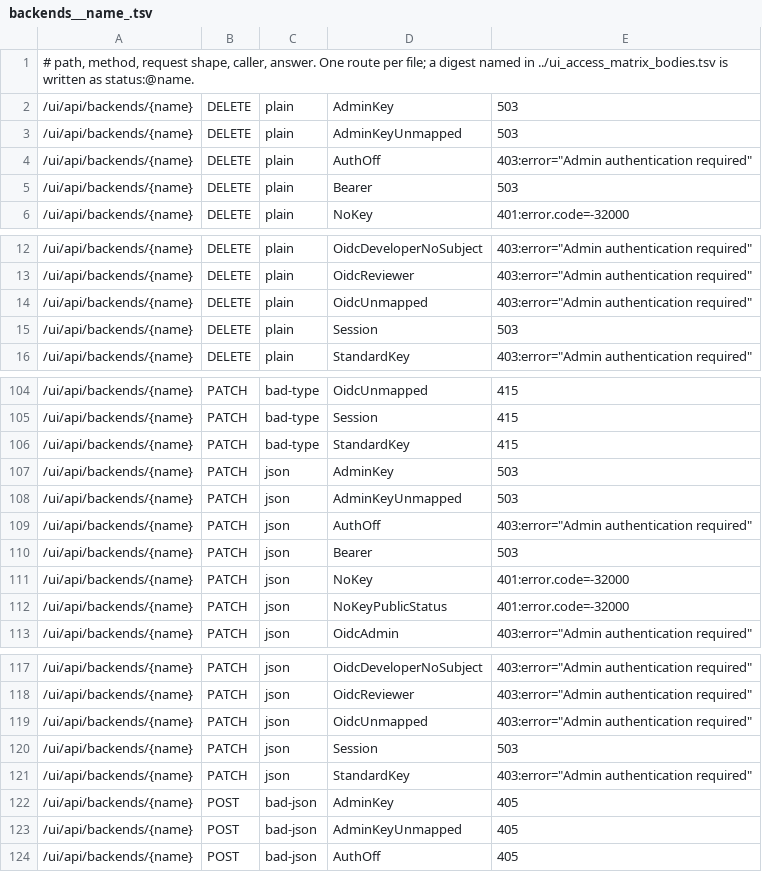
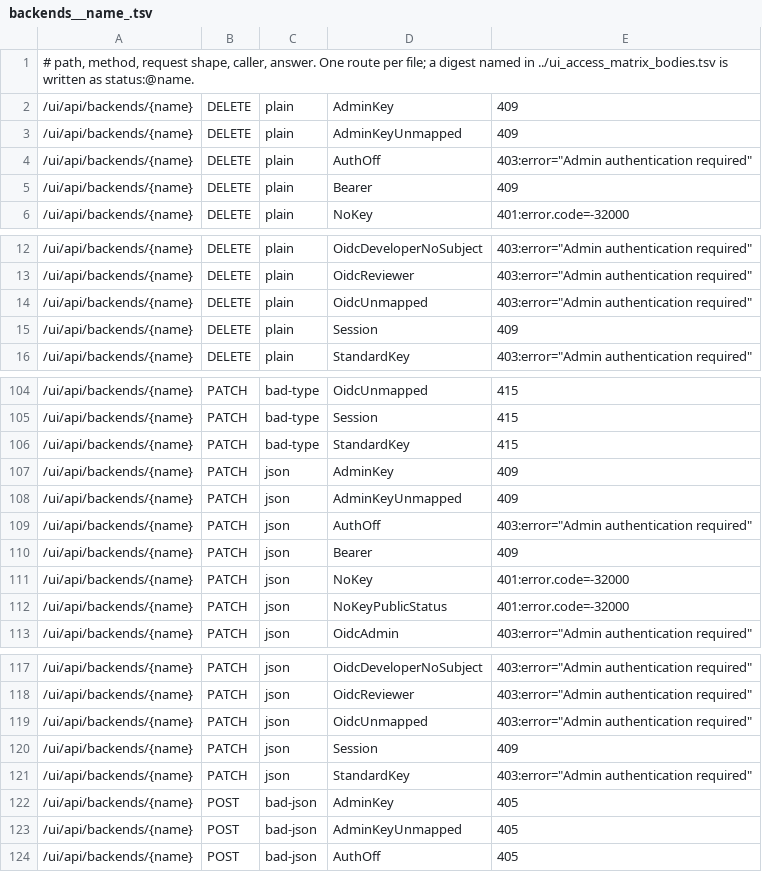
Before and after one commit to MikkoParkkola/mcp-gateway, a TSV file: src/gateway/router/ui_access_matrix.d/backends___name_.tsv, drawn as a sheet; only a part is shown, gaps mark what is left out.

```diff
--- a/src/gateway/router/ui_access_matrix.d/backends___name_.tsv
+++ b/src/gateway/router/ui_access_matrix.d/backends___name_.tsv
@@ -1,6 +1,6 @@
 # path, method, request shape, caller, answer. One route per file; a digest named in ../ui_access_matrix_bodies.tsv is written as status:@name.
-/ui/api/backends/{name}	DELETE	plain	AdminKey	503
-/ui/api/backends/{name}	DELETE	plain	AdminKeyUnmapped	503
+/ui/api/backends/{name}	DELETE	plain	AdminKey	409
+/ui/api/backends/{name}	DELETE	plain	AdminKeyUnmapped	409
 /ui/api/backends/{name}	DELETE	plain	AuthOff	403:error="Admin authentication required"
-/ui/api/backends/{name}	DELETE	plain	Bearer	503
+/ui/api/backends/{name}	DELETE	plain	Bearer	409
 /ui/api/backends/{name}	DELETE	plain	NoKey	401:error.code=-32000
@@ -14,3 +14,3 @@
 /ui/api/backends/{name}	DELETE	plain	OidcUnmapped	403:error="Admin authentication required"
-/ui/api/backends/{name}	DELETE	plain	Session	503
+/ui/api/backends/{name}	DELETE	plain	Session	409
 /ui/api/backends/{name}	DELETE	plain	StandardKey	403:error="Admin authentication required"
@@ -106,6 +106,6 @@
 /ui/api/backends/{name}	PATCH	bad-type	StandardKey	415
-/ui/api/backends/{name}	PATCH	json	AdminKey	503
-/ui/api/backends/{name}	PATCH	json	AdminKeyUnmapped	503
+/ui/api/backends/{name}	PATCH	json	AdminKey	409
+/ui/api/backends/{name}	PATCH	json	AdminKeyUnmapped	409
 /ui/api/backends/{name}	PATCH	json	AuthOff	403:error="Admin authentication required"
-/ui/api/backends/{name}	PATCH	json	Bearer	503
+/ui/api/backends/{name}	PATCH	json	Bearer	409
 /ui/api/backends/{name}	PATCH	json	NoKey	401:error.code=-32000
@@ -119,3 +119,3 @@
 /ui/api/backends/{name}	PATCH	json	OidcUnmapped	403:error="Admin authentication required"
-/ui/api/backends/{name}	PATCH	json	Session	503
+/ui/api/backends/{name}	PATCH	json	Session	409
 /ui/api/backends/{name}	PATCH	json	StandardKey	403:error="Admin authentication required"
```
Also changed, not shown: src/gateway/router/ui_access_matrix.d/reload.tsv, 2 other files.
